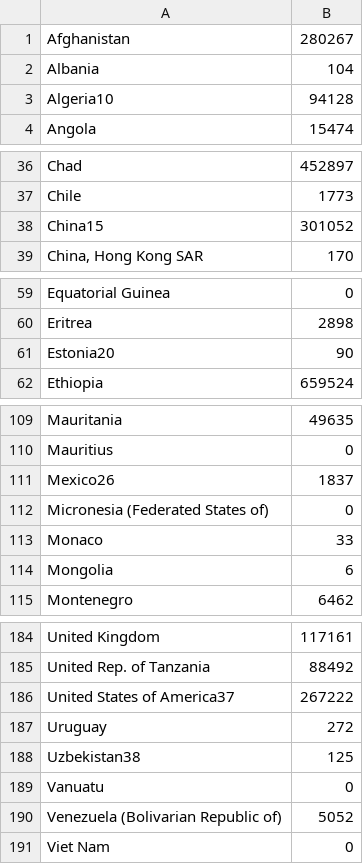
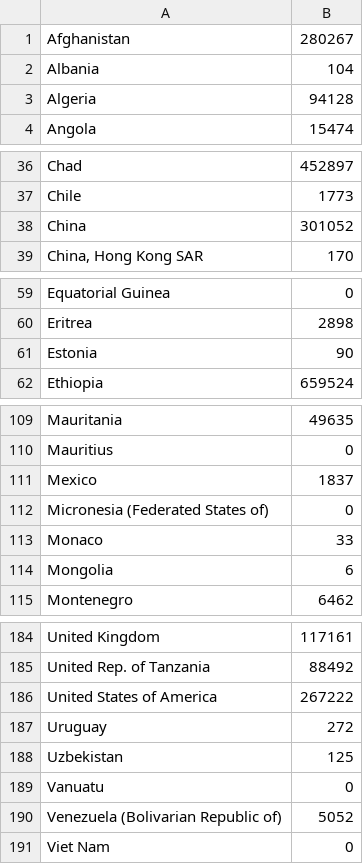
Before and after one commit to jdjake/RefugeeModelling, a CSV file: data/enter.csv, drawn as a sheet; only a part is shown, gaps mark what is left out; the diff covers the shown part only.

```diff
--- a/data/enter.csv
+++ b/data/enter.csv
@@ -3 +3 @@ Albania,104
-Algeria10,94128
+"Algeria",94128
@@ -38,2 +38,2 @@ Chile,1773
-China15,301052
+"China",301052
 "China, Hong Kong SAR",170
@@ -61 +61 @@ Eritrea,2898
-Estonia20,90
+"Estonia",90
@@ -111 +111 @@ Mauritius,0
-Mexico26,1837
+"Mexico",1837
@@ -186 +186 @@ United Rep. of Tanzania,88492
-United States of America37,267222
+"United States of America",267222
@@ -188 +188 @@ Uruguay,272
-Uzbekistan38,125
+"Uzbekistan",125
```
Also changed, not shown: 22 edited cells elsewhere in this file, data/exit.csv, 1 other file.
